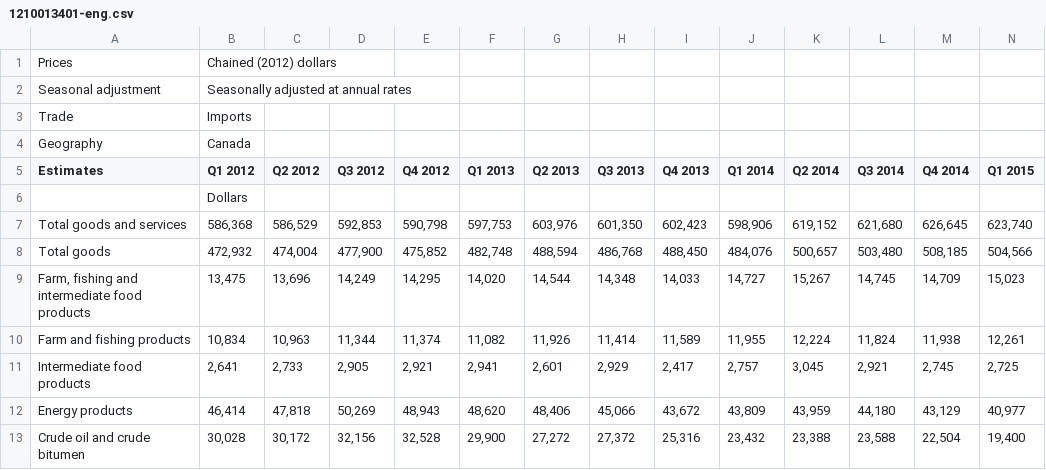
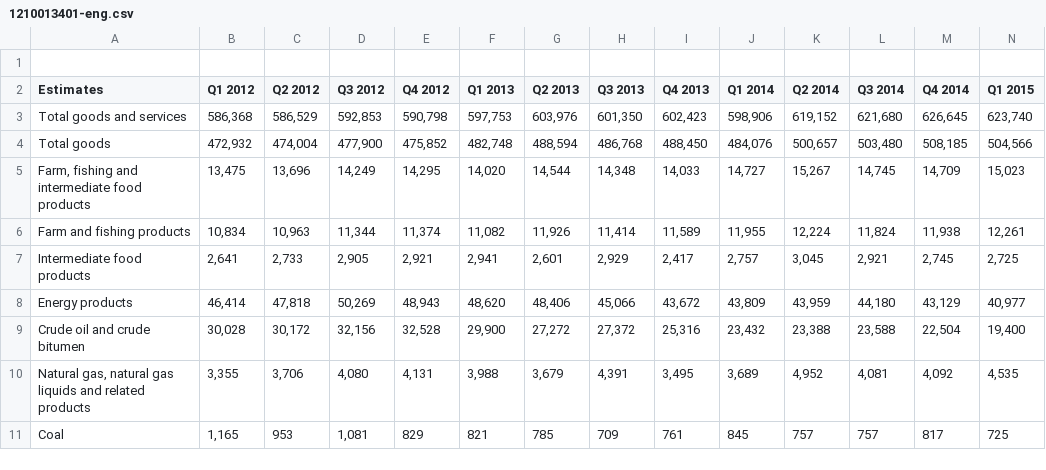
Before and after one commit to Peter-Goudis/Term-Comp-Project, a CSV file: 1210013401-eng.csv, drawn as a sheet; only a part is shown; the shorter side is filled out with more unchanged rows; rows hold the shown columns only; the diff names each change by its address in the sheet, - before the commit and + after, or states it on an @@ line.

Commit message:
Add files via upload

```diff
--- a/1210013401-eng.csv
+++ b/1210013401-eng.csv
-row 1: Prices | Chained (2012) dollars
+row 1: (empty)
-row 2: Seasonal adjustment | Seasonally adjusted at annual rates
-row 3: Trade | Imports
-row 4: Geography | Canada
-row 6:  | Dollars
```
